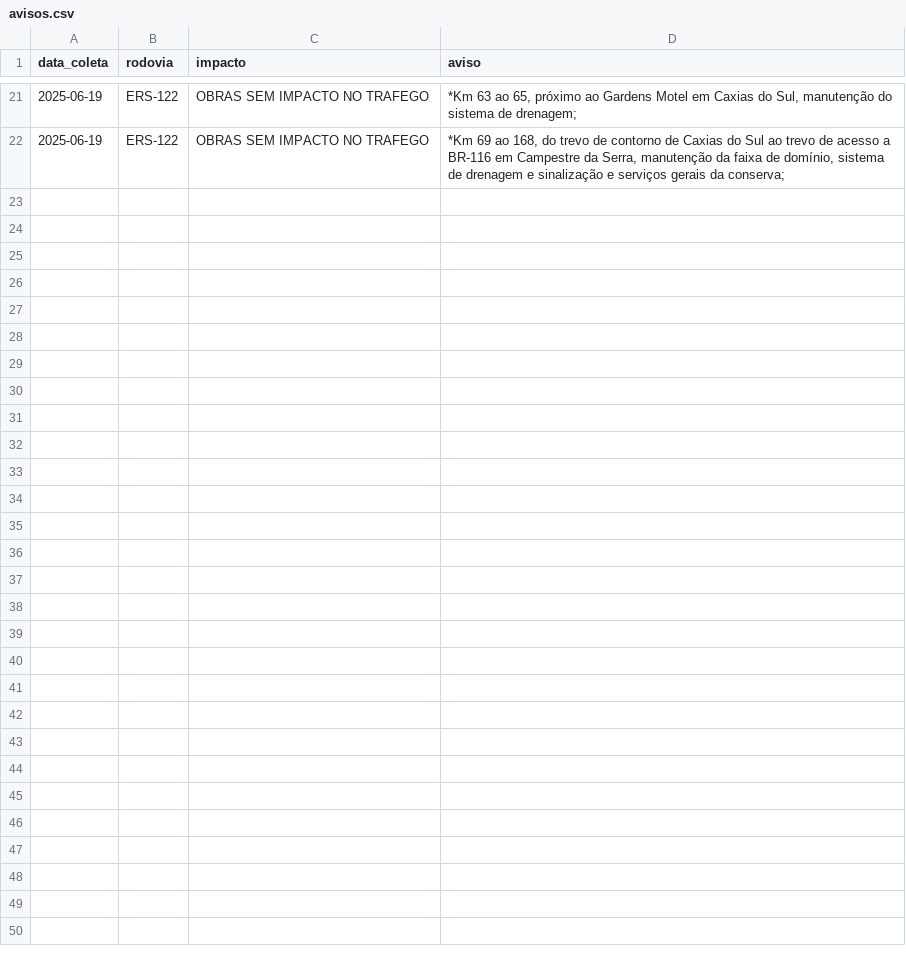
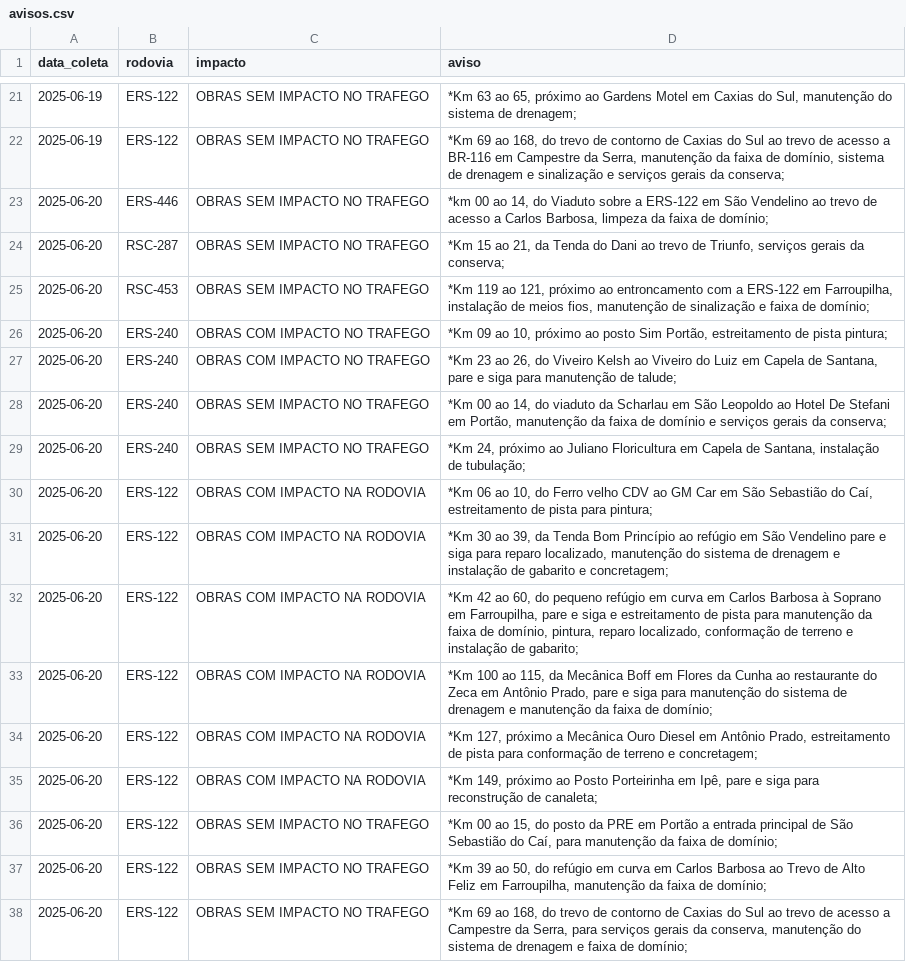
Before and after one commit to gabriel-englert/csg, a CSV file: data/avisos.csv, drawn as a sheet; only a part is shown, gaps mark what is left out; the diff names each change by its address in the sheet, - before the commit and + after, or states it on an @@ line.

```diff
--- a/data/avisos.csv
+++ b/data/avisos.csv
+row 23: 2025-06-20 | ERS-446 | OBRAS SEM IMPACTO NO TRAFEGO | *km 00 ao 14, do Viaduto sobre a ERS-122 em São Vendelino ao trevo de acesso a Carlos Barbosa, limpeza da faixa de domínio;
+row 24: 2025-06-20 | RSC-287 | OBRAS SEM IMPACTO NO TRAFEGO | *Km 15 ao 21, da Tenda do Dani ao trevo de Triunfo, serviços gerais da conserva;
+row 25: 2025-06-20 | RSC-453 | OBRAS SEM IMPACTO NO TRAFEGO | *Km 119 ao 121, próximo ao entroncamento com a ERS-122 em Farroupilha, instalação de meios fios, manutenção de sinalização e faixa de domínio;
+row 26: 2025-06-20 | ERS-240 | OBRAS COM IMPACTO NO TRAFEGO | *Km 09 ao 10, próximo ao posto Sim Portão, estreitamento de pista pintura;
+row 27: 2025-06-20 | ERS-240 | OBRAS COM IMPACTO NO TRAFEGO | *Km 23 ao 26, do Viveiro Kelsh ao Viveiro do Luiz em Capela de Santana, pare e siga para manutenção de talude;
+row 28: 2025-06-20 | ERS-240 | OBRAS SEM IMPACTO NO TRAFEGO | *Km 00 ao 14, do viaduto da Scharlau em São Leopoldo ao Hotel De Stefani em Portão, manutenção da faixa de domínio e serviços gerais da conserva;
+row 29: 2025-06-20 | ERS-240 | OBRAS SEM IMPACTO NO TRAFEGO | *Km 24, próximo ao Juliano Floricultura em Capela de Santana, instalação de tubulação;
+row 30: 2025-06-20 | ERS-122 | OBRAS COM IMPACTO NA RODOVIA | *Km 06 ao 10, do Ferro velho CDV ao GM Car em São Sebastião do Caí, estreitamento de pista para pintura;
+row 31: 2025-06-20 | ERS-122 | OBRAS COM IMPACTO NA RODOVIA | *Km 30 ao 39, da Tenda Bom Princípio ao refúgio em São Vendelino pare e siga para reparo localizado, manutenção do sistema de drenagem e instalação de gabarito e concretagem;
+row 32: 2025-06-20 | ERS-122 | OBRAS COM IMPACTO NA RODOVIA | *Km 42 ao 60, do pequeno refúgio em curva em Carlos Barbosa à Soprano em Farroupilha, pare e siga e estreitamento de pista para manutenção da faixa de domínio, pintura, reparo localizado, conformação de terreno e instalação de gabarito;
+row 33: 2025-06-20 | ERS-122 | OBRAS COM IMPACTO NA RODOVIA | *Km 100 ao 115, da Mecânica Boff em Flores da Cunha ao restaurante do Zeca em Antônio Prado, pare e siga para manutenção do sistema de drenagem e manutenção da faixa de domínio;
+row 34: 2025-06-20 | ERS-122 | OBRAS COM IMPACTO NA RODOVIA | *Km 127, próximo a Mecânica Ouro Diesel em Antônio Prado, estreitamento de pista para conformação de terreno e concretagem;
+row 35: 2025-06-20 | ERS-122 | OBRAS COM IMPACTO NA RODOVIA | *Km 149, próximo ao Posto Porteirinha em Ipê, pare e siga para reconstrução de canaleta;
+row 36: 2025-06-20 | ERS-122 | OBRAS SEM IMPACTO NO TRAFEGO | *Km 00 ao 15, do posto da PRE em Portão a entrada principal de São Sebastião do Caí, para manutenção da faixa de domínio;
+row 37: 2025-06-20 | ERS-122 | OBRAS SEM IMPACTO NO TRAFEGO | *Km 39 ao 50, do refúgio em curva em Carlos Barbosa ao Trevo de Alto Feliz em Farroupilha, manutenção da faixa de domínio;
+row 38: 2025-06-20 | ERS-122 | OBRAS SEM IMPACTO NO TRAFEGO | *Km 69 ao 168, do trevo de contorno de Caxias do Sul ao trevo de acesso a Campestre da Serra, para serviços gerais da conserva, manutenção do sistema de drenagem e faixa de domínio;
```
